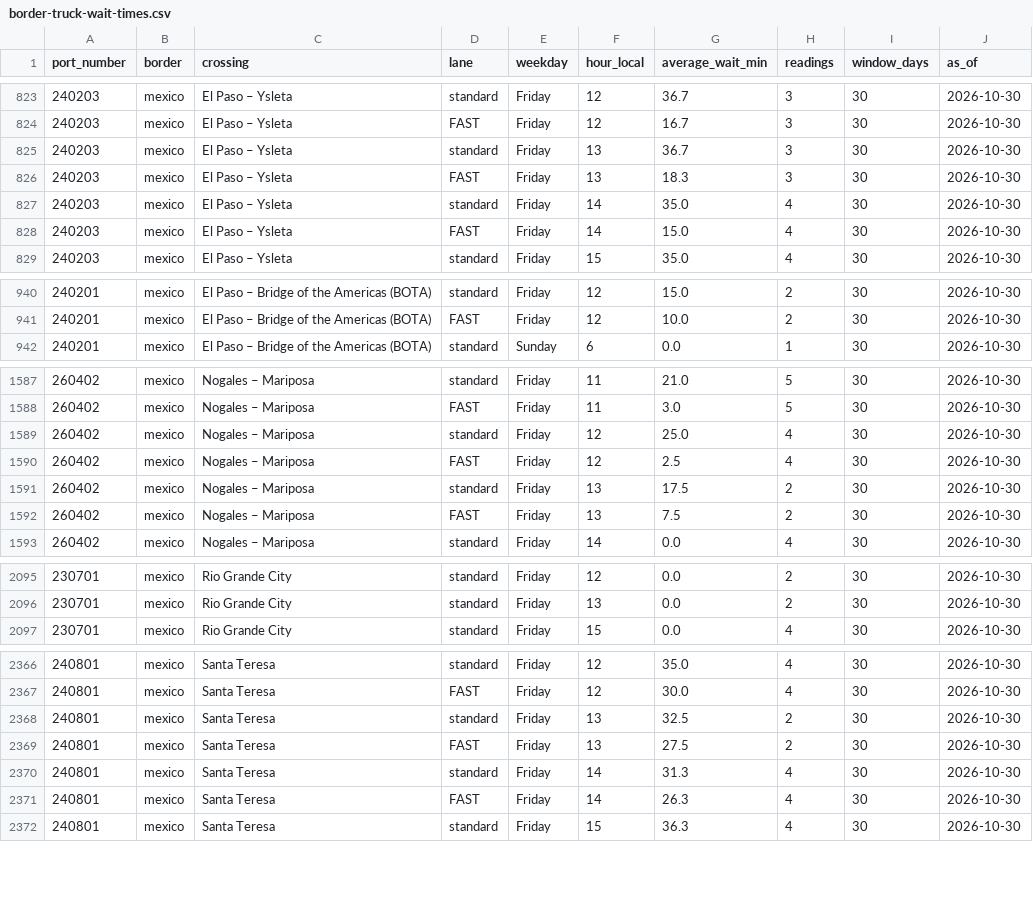
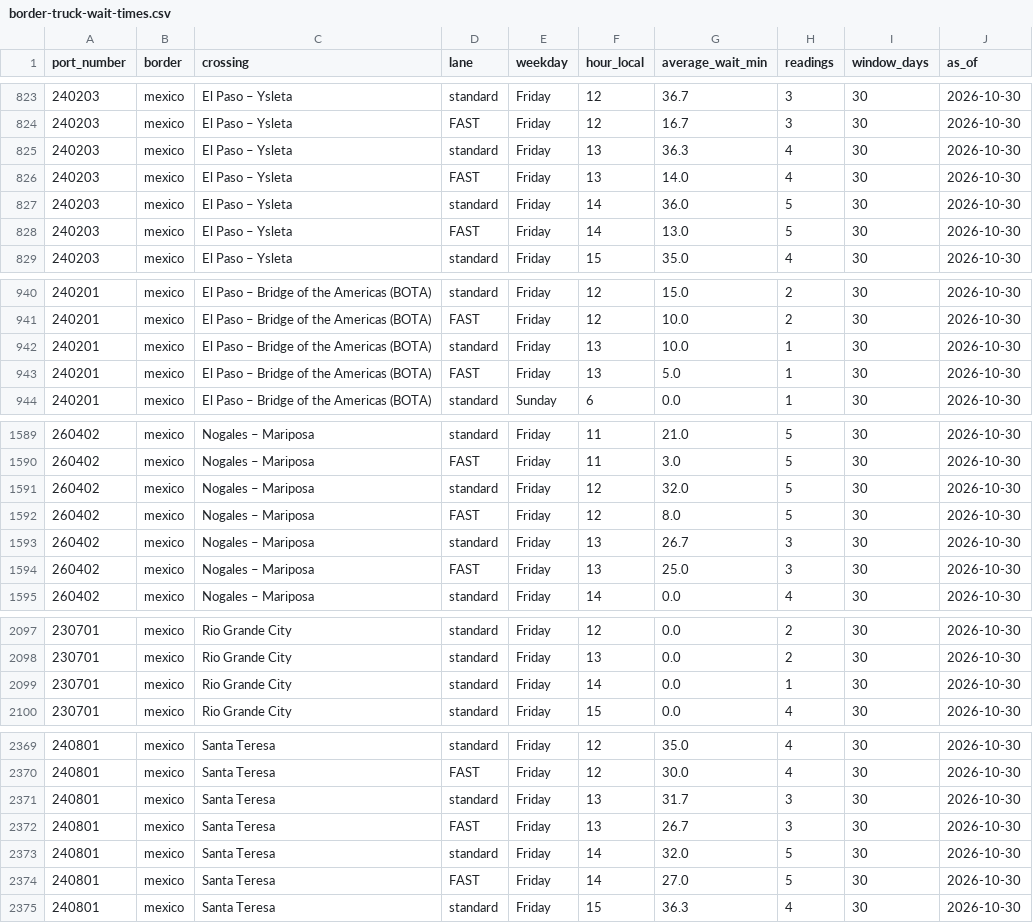
Before and after one commit to JuanTorresMI/JuanTorresMI.github.io, a CSV file: border-waits/border-truck-wait-times.csv, drawn as a sheet; only a part is shown, gaps mark what is left out; the diff covers the shown part only.

```diff
--- a/border-waits/border-truck-wait-times.csv
+++ b/border-waits/border-truck-wait-times.csv
@@ -824,6 +824,6 @@ port_number,border,crossing,lane,weekday,hour_local,average_wait_min,readings,wi
 240203,mexico,El Paso – Ysleta,FAST,Friday,12,16.7,3,30,2026-10-30
-240203,mexico,El Paso – Ysleta,standard,Friday,13,36.7,3,30,2026-10-30
-240203,mexico,El Paso – Ysleta,FAST,Friday,13,18.3,3,30,2026-10-30
-240203,mexico,El Paso – Ysleta,standard,Friday,14,35.0,4,30,2026-10-30
-240203,mexico,El Paso – Ysleta,FAST,Friday,14,15.0,4,30,2026-10-30
+240203,mexico,El Paso – Ysleta,standard,Friday,13,36.3,4,30,2026-10-30
+240203,mexico,El Paso – Ysleta,FAST,Friday,13,14.0,4,30,2026-10-30
+240203,mexico,El Paso – Ysleta,standard,Friday,14,36.0,5,30,2026-10-30
+240203,mexico,El Paso – Ysleta,FAST,Friday,14,13.0,5,30,2026-10-30
 240203,mexico,El Paso – Ysleta,standard,Friday,15,35.0,4,30,2026-10-30
@@ -941,2 +941,4 @@ port_number,border,crossing,lane,weekday,hour_local,average_wait_min,readings,wi
 240201,mexico,El Paso – Bridge of the Americas (BOTA),FAST,Friday,12,10.0,2,30,2026-10-30
+240201,mexico,El Paso – Bridge of the Americas (BOTA),standard,Friday,13,10.0,1,30,2026-10-30
+240201,mexico,El Paso – Bridge of the Americas (BOTA),FAST,Friday,13,5.0,1,30,2026-10-30
 240201,mexico,El Paso – Bridge of the Americas (BOTA),standard,Sunday,6,0.0,1,30,2026-10-30
@@ -1588,6 +1590,6 @@ port_number,border,crossing,lane,weekday,hour_local,average_wait_min,readings,wi
 260402,mexico,Nogales – Mariposa,FAST,Friday,11,3.0,5,30,2026-10-30
-260402,mexico,Nogales – Mariposa,standard,Friday,12,25.0,4,30,2026-10-30
-260402,mexico,Nogales – Mariposa,FAST,Friday,12,2.5,4,30,2026-10-30
-260402,mexico,Nogales – Mariposa,standard,Friday,13,17.5,2,30,2026-10-30
-260402,mexico,Nogales – Mariposa,FAST,Friday,13,7.5,2,30,2026-10-30
+260402,mexico,Nogales – Mariposa,standard,Friday,12,32.0,5,30,2026-10-30
+260402,mexico,Nogales – Mariposa,FAST,Friday,12,8.0,5,30,2026-10-30
+260402,mexico,Nogales – Mariposa,standard,Friday,13,26.7,3,30,2026-10-30
+260402,mexico,Nogales – Mariposa,FAST,Friday,13,25.0,3,30,2026-10-30
 260402,mexico,Nogales – Mariposa,standard,Friday,14,0.0,4,30,2026-10-30
@@ -2096,2 +2098,3 @@ port_number,border,crossing,lane,weekday,hour_local,average_wait_min,readings,wi
 230701,mexico,Rio Grande City,standard,Friday,13,0.0,2,30,2026-10-30
+230701,mexico,Rio Grande City,standard,Friday,14,0.0,1,30,2026-10-30
 230701,mexico,Rio Grande City,standard,Friday,15,0.0,4,30,2026-10-30
@@ -2367,6 +2370,6 @@ port_number,border,crossing,lane,weekday,hour_local,average_wait_min,readings,wi
 240801,mexico,Santa Teresa,FAST,Friday,12,30.0,4,30,2026-10-30
-240801,mexico,Santa Teresa,standard,Friday,13,32.5,2,30,2026-10-30
-240801,mexico,Santa Teresa,FAST,Friday,13,27.5,2,30,2026-10-30
-240801,mexico,Santa Teresa,standard,Friday,14,31.3,4,30,2026-10-30
-240801,mexico,Santa Teresa,FAST,Friday,14,26.3,4,30,2026-10-30
+240801,mexico,Santa Teresa,standard,Friday,13,31.7,3,30,2026-10-30
+240801,mexico,Santa Teresa,FAST,Friday,13,26.7,3,30,2026-10-30
+240801,mexico,Santa Teresa,standard,Friday,14,32.0,5,30,2026-10-30
+240801,mexico,Santa Teresa,FAST,Friday,14,27.0,5,30,2026-10-30
 240801,mexico,Santa Teresa,standard,Friday,15,36.3,4,30,2026-10-30
```
Also changed, not shown: 85 edited cells elsewhere in this file, beef-prices/boxed-beef-cutout-daily.csv, border-waits/border-truck-wait-readings-2026.csv, 30 other files.
